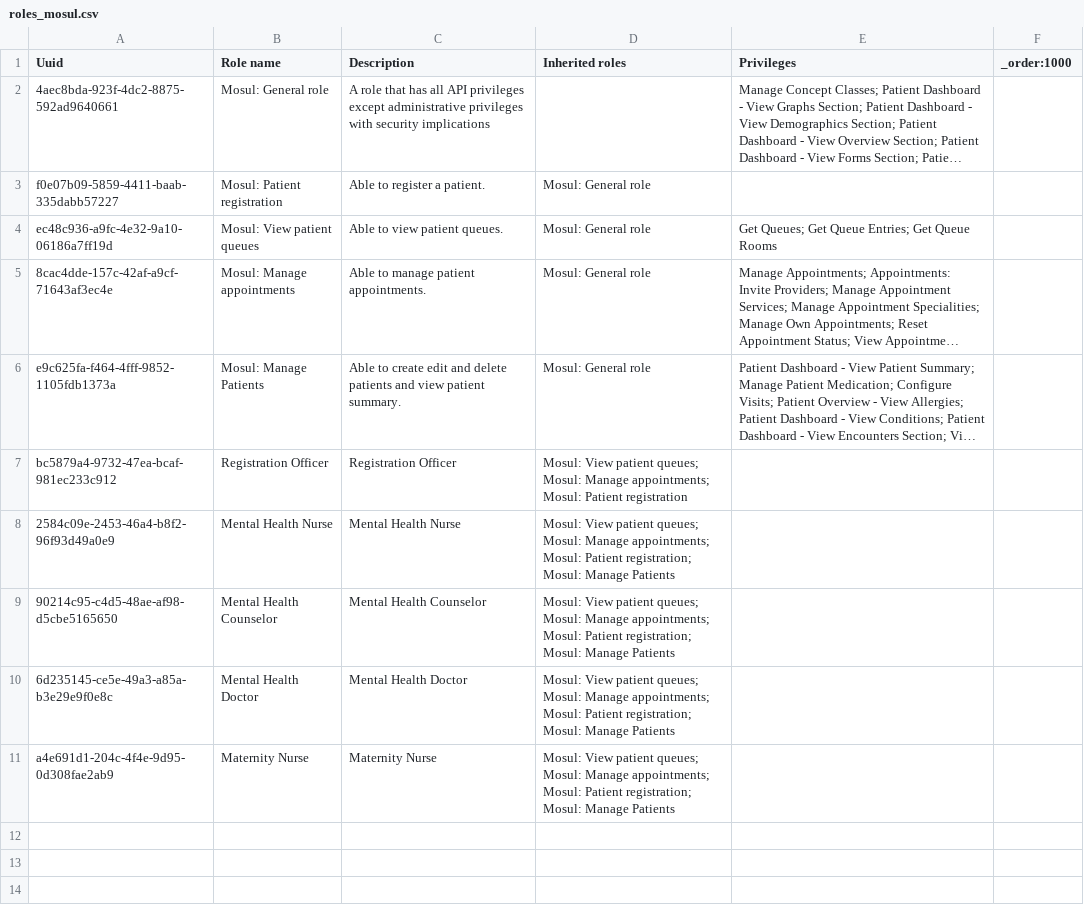
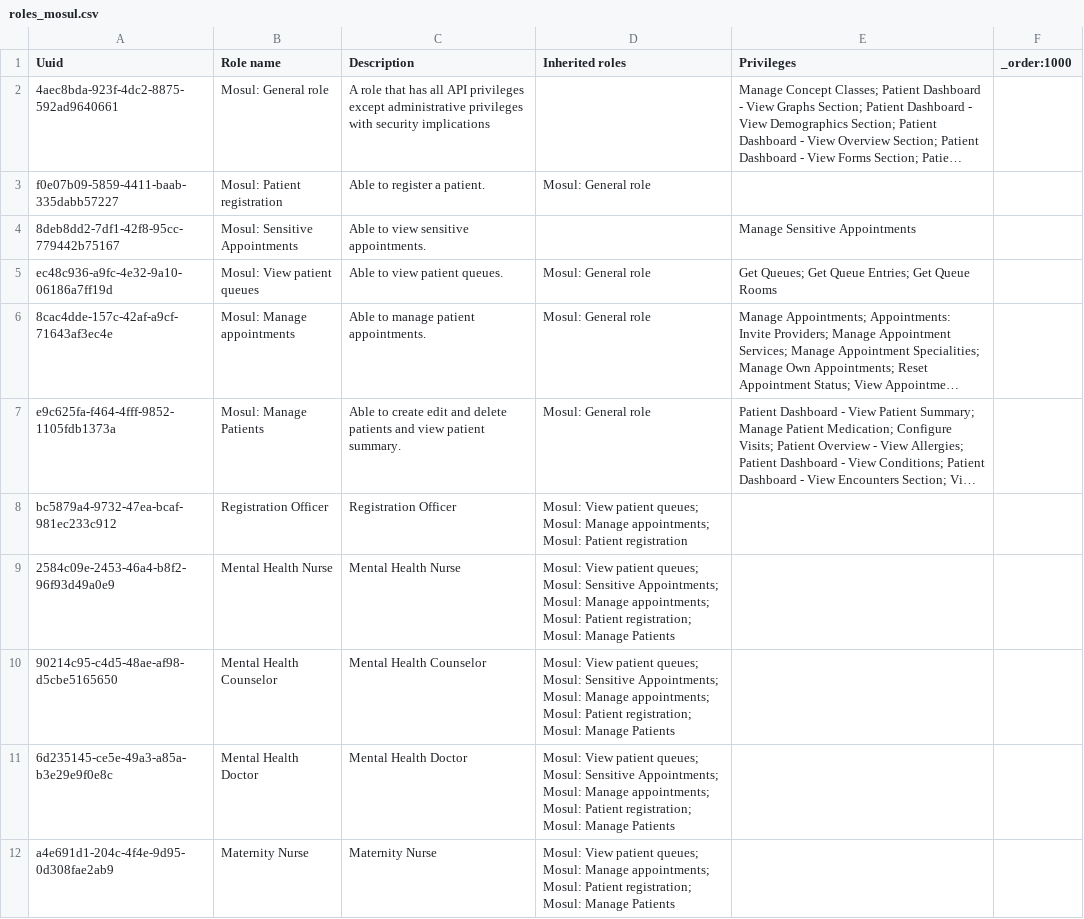
Before and after one commit to MSF-OCG/LIME-EMR, a CSV file: sites/mosul/configs/openmrs/initializer_config/roles/roles_mosul.csv, drawn as a sheet; long unchanged cells end in …; addresses are those after the commit; the diff names each change by its address in the sheet, - before the commit and + after, or states it on an @@ line.

Commit message:
LIME2-315: restrict appointments of Mental Health service type to ony Mental Health users

```diff
--- a/sites/mosul/configs/openmrs/initializer_config/roles/roles_mosul.csv
+++ b/sites/mosul/configs/openmrs/initializer_config/roles/roles_mosul.csv
+row 4: 8deb8dd2-7df1-42f8-95cc-779442b75167 | Mosul: Sensitive Appointments | Able to view sensitive appointments. |  | Manage Sensitive Appointments
-D9:D11 (Inherited roles): …queues; Mosul: Manage appointments;…
+D9:D11 (Inherited roles): …queues; Mosul: Sensitive Appointments; Mosul: Manage appointments;…
```
Also changed, not shown: sites/mosul/configs/openmrs/initializer_config/privileges/patient_chart_privileges.csv, 6 other files.
